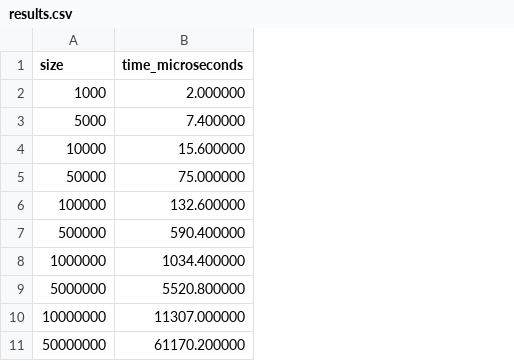
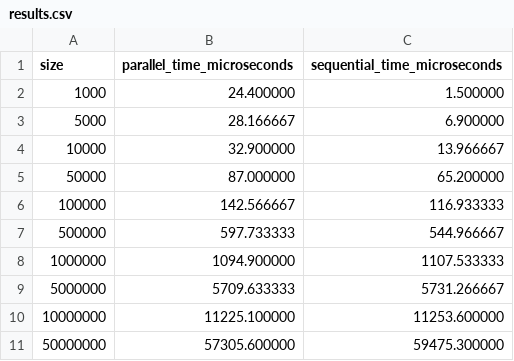
Before and after one commit to AmirSpurs/scan-benchmark, a CSV file: results.csv, drawn as a sheet; removed rows and columns are numbered as before the commit, all else as after; the diff names each change by its address in the sheet, - before the commit and + after, or states it on an @@ line.

```diff
--- a/results.csv
+++ b/results.csv
-column B (time_microseconds), rows 2-11: 2.000000 | 7.400000 | 15.600000 | 75.000000 | 132.600000 | 590.400000 | 1034.400000 | 5520.800000 | 11307.000000 | 61170.200000
+column B (parallel_time_microseconds), rows 2-11: 24.400000 | 28.166667 | 32.900000 | 87.000000 | 142.566667 | 597.733333 | 1094.900000 | 5709.633333 | 11225.100000 | 57305.600000
+column C (sequential_time_microseconds), rows 2-11: 1.500000 | 6.900000 | 13.966667 | 65.200000 | 116.933333 | 544.966667 | 1107.533333 | 5731.266667 | 11253.600000 | 59475.300000
```
Also changed, not shown: 3 other files.
